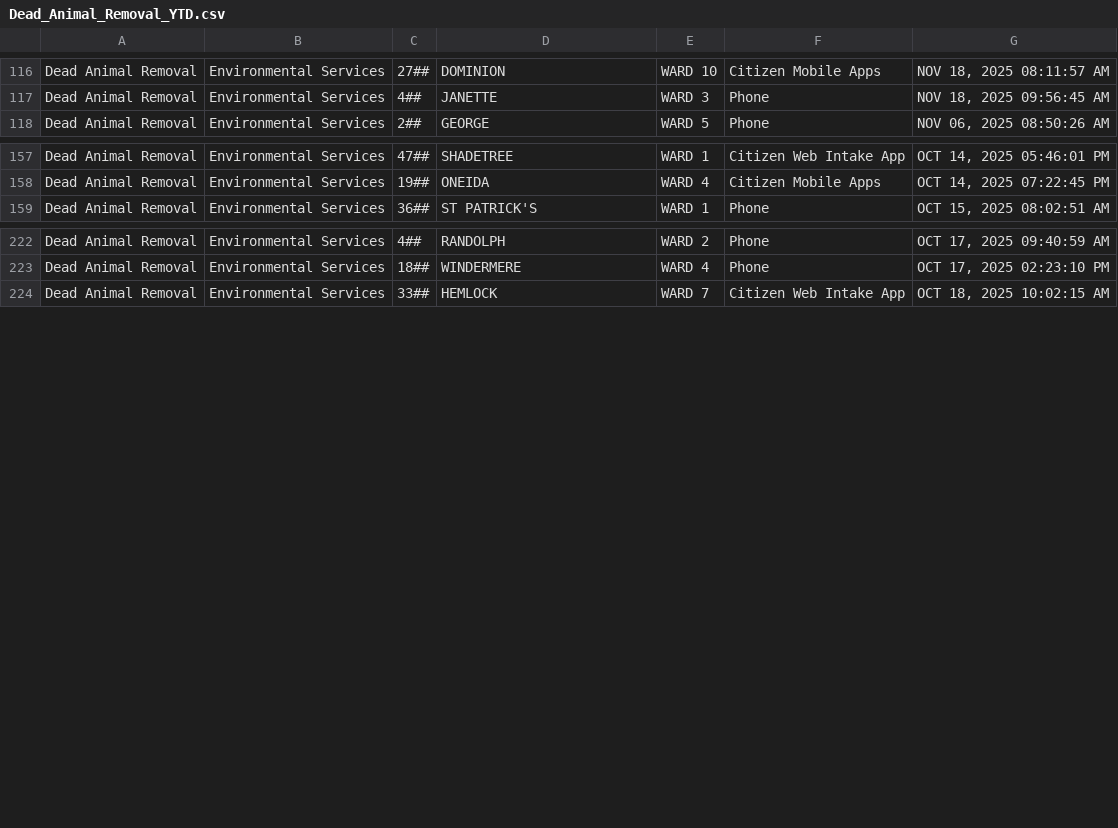
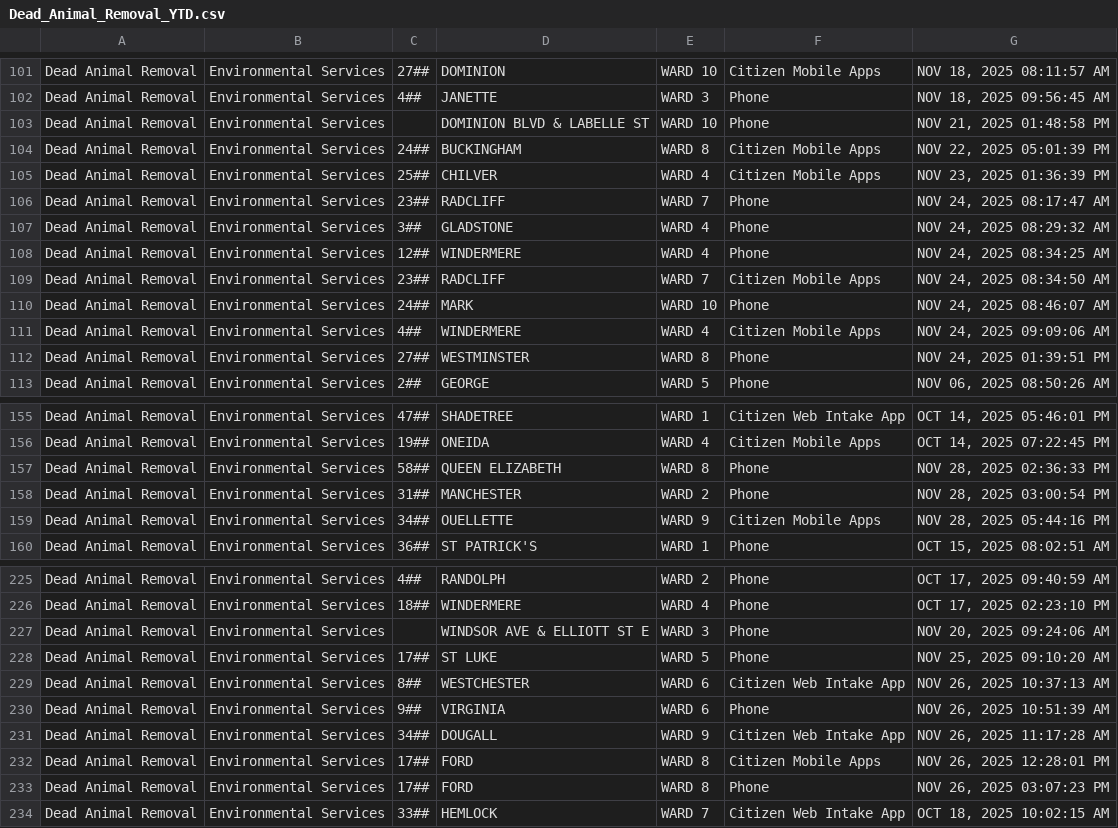
Before and after one commit to dntiontk/windsor-opendata, a CSV file: raw/uncategorized/Dead_Animal_Removal_YTD.csv, drawn as a sheet; only a part is shown, gaps mark what is left out; the diff covers the shown part only.

```diff
--- a/raw/uncategorized/Dead_Animal_Removal_YTD.csv
+++ b/raw/uncategorized/Dead_Animal_Removal_YTD.csv
@@ -117,2 +102,12 @@
 "Dead Animal Removal","Environmental Services","4##","JANETTE","WARD 3","Phone","NOV 18, 2025 09:56:45 AM"
+"Dead Animal Removal","Environmental Services"," ","DOMINION BLVD & LABELLE ST","WARD 10","Phone","NOV 21, 2025 01:48:58 PM"
+"Dead Animal Removal","Environmental Services","24##","BUCKINGHAM","WARD 8","Citizen Mobile Apps","NOV 22, 2025 05:01:39 PM"
+"Dead Animal Removal","Environmental Services","25##","CHILVER","WARD 4","Citizen Mobile Apps","NOV 23, 2025 01:36:39 PM"
+"Dead Animal Removal","Environmental Services","23##","RADCLIFF","WARD 7","Phone","NOV 24, 2025 08:17:47 AM"
+"Dead Animal Removal","Environmental Services","3##","GLADSTONE","WARD 4","Phone","NOV 24, 2025 08:29:32 AM"
+"Dead Animal Removal","Environmental Services","12##","WINDERMERE","WARD 4","Phone","NOV 24, 2025 08:34:25 AM"
+"Dead Animal Removal","Environmental Services","23##","RADCLIFF","WARD 7","Citizen Mobile Apps","NOV 24, 2025 08:34:50 AM"
+"Dead Animal Removal","Environmental Services","24##","MARK","WARD 10","Phone","NOV 24, 2025 08:46:07 AM"
+"Dead Animal Removal","Environmental Services","4##","WINDERMERE","WARD 4","Citizen Mobile Apps","NOV 24, 2025 09:09:06 AM"
+"Dead Animal Removal","Environmental Services","27##","WESTMINSTER","WARD 8","Phone","NOV 24, 2025 01:39:51 PM"
 "Dead Animal Removal","Environmental Services","2##","GEORGE","WARD 5","Phone","NOV 06, 2025 08:50:26 AM"
@@ -158,2 +156,5 @@
 "Dead Animal Removal","Environmental Services","19##","ONEIDA","WARD 4","Citizen Mobile Apps","OCT 14, 2025 07:22:45 PM"
+"Dead Animal Removal","Environmental Services","58##","QUEEN ELIZABETH","WARD 8","Phone","NOV 28, 2025 02:36:33 PM"
+"Dead Animal Removal","Environmental Services","31##","MANCHESTER","WARD 2","Phone","NOV 28, 2025 03:00:54 PM"
+"Dead Animal Removal","Environmental Services","34##","OUELLETTE","WARD 9","Citizen Mobile Apps","NOV 28, 2025 05:44:16 PM"
 "Dead Animal Removal","Environmental Services","36##","ST PATRICK'S","WARD 1","Phone","OCT 15, 2025 08:02:51 AM"
@@ -223,2 +226,9 @@
 "Dead Animal Removal","Environmental Services","18##","WINDERMERE","WARD 4","Phone","OCT 17, 2025 02:23:10 PM"
+"Dead Animal Removal","Environmental Services"," ","WINDSOR AVE & ELLIOTT ST E","WARD 3","Phone","NOV 20, 2025 09:24:06 AM"
+"Dead Animal Removal","Environmental Services","17##","ST LUKE","WARD 5","Phone","NOV 25, 2025 09:10:20 AM"
+"Dead Animal Removal","Environmental Services","8##","WESTCHESTER","WARD 6","Citizen Web Intake App","NOV 26, 2025 10:37:13 AM"
+"Dead Animal Removal","Environmental Services","9##","VIRGINIA","WARD 6","Phone","NOV 26, 2025 10:51:39 AM"
+"Dead Animal Removal","Environmental Services","34##","DOUGALL","WARD 9","Citizen Web Intake App","NOV 26, 2025 11:17:28 AM"
+"Dead Animal Removal","Environmental Services","17##","FORD","WARD 8","Citizen Mobile Apps","NOV 26, 2025 12:28:01 PM"
+"Dead Animal Removal","Environmental Services","17##","FORD","WARD 8","Phone","NOV 26, 2025 03:07:23 PM"
 "Dead Animal Removal","Environmental Services","33##","HEMLOCK","WARD 7","Citizen Web Intake App","OCT 18, 2025 10:02:15 AM"
```
Also changed, not shown: 7 added rows and 20 moved rows elsewhere in this file, raw/parking/3Day_Parking_Infraction_YTD.csv, raw/tree-request/Tree_Request_YTD.csv, 39 other files.
